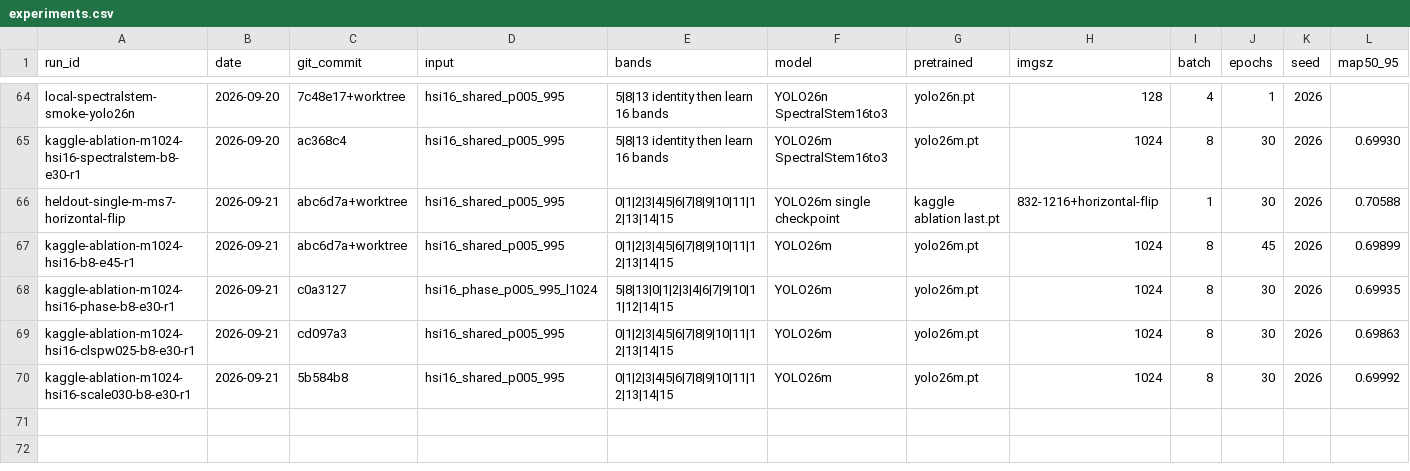
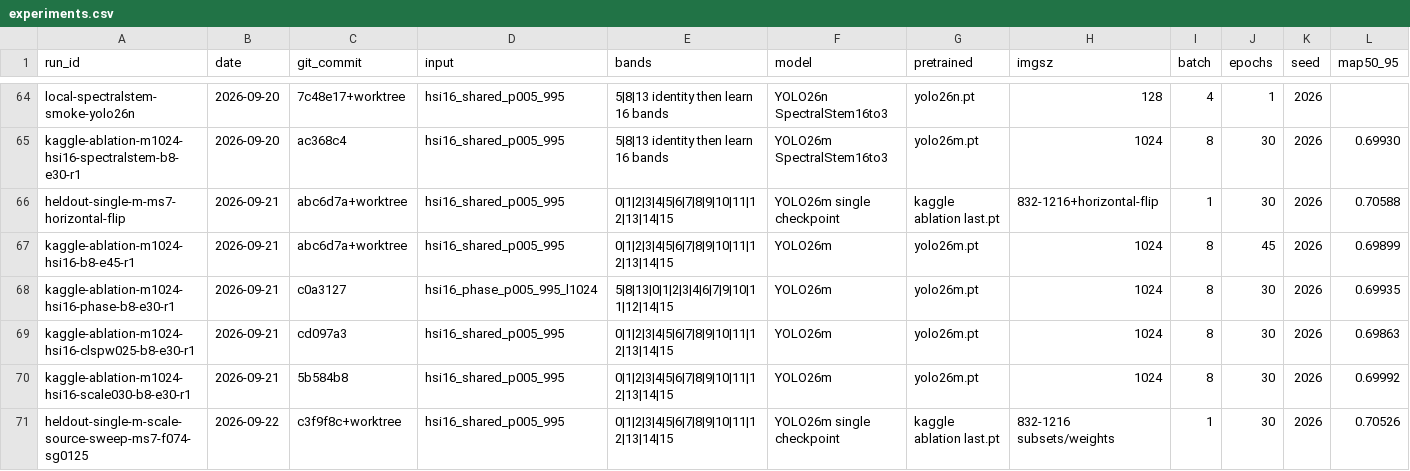
Before and after one commit to khalilpong/hyperspectral-object-detection-2026, a CSV file: experiments/experiments.csv, drawn as a sheet; only a part is shown, gaps mark what is left out; rows hold the shown columns only; the diff names each change by its address in the sheet, - before the commit and + after, or states it on an @@ line.

Commit message:
Reject single-model scale source variants

```diff
--- a/experiments/experiments.csv
+++ b/experiments/experiments.csv
+row 71: heldout-single-m-scale-source-sweep-ms7-f074-sg0125 | 2026-09-22 | c3f9f8c+worktree | hsi16_shared_p005_995 | 0|1|2|3|4|5|6|7|8|9|10|11|12|13|14|15 | YOLO26m single checkpoint | kaggle ablation last.pt | 832-1216 subsets/weights | 1 | 30 | 2026 | 0.70526
```
Also changed, not shown: 5 other files.
